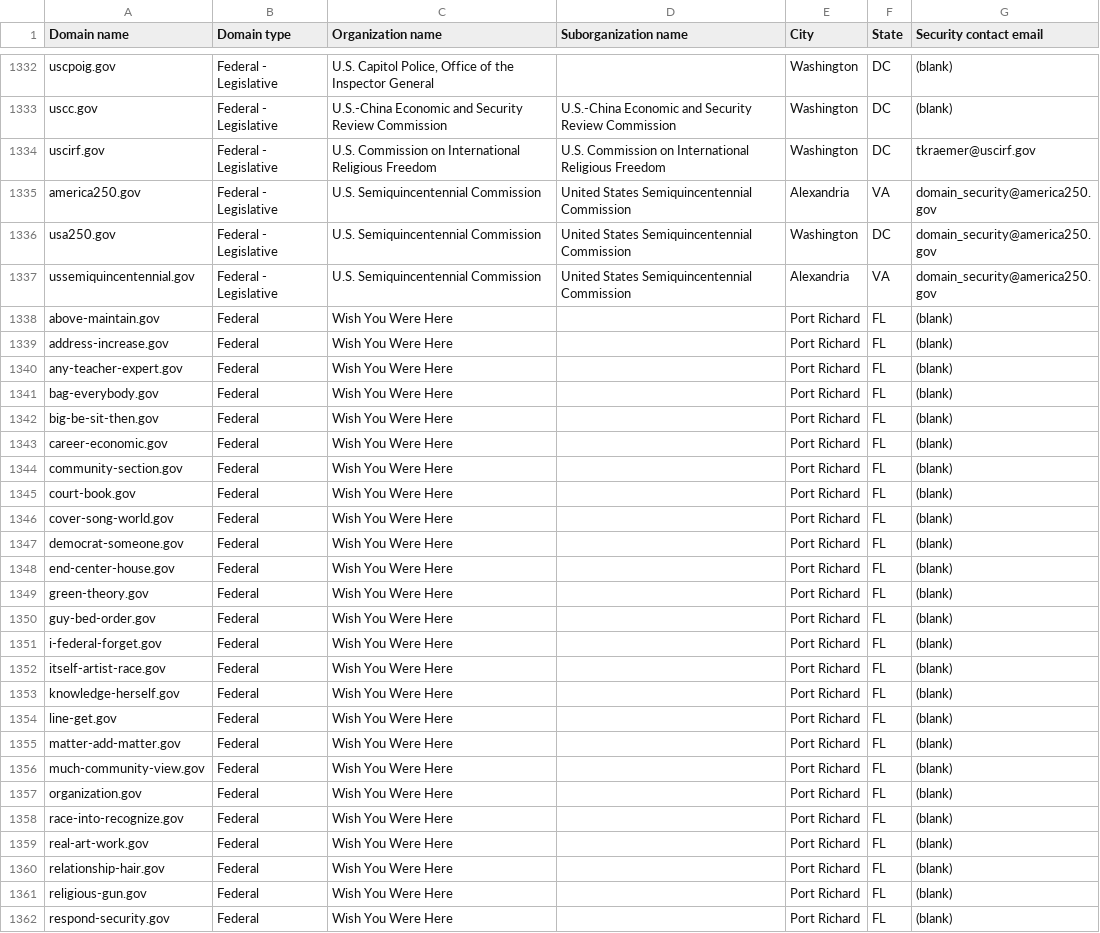
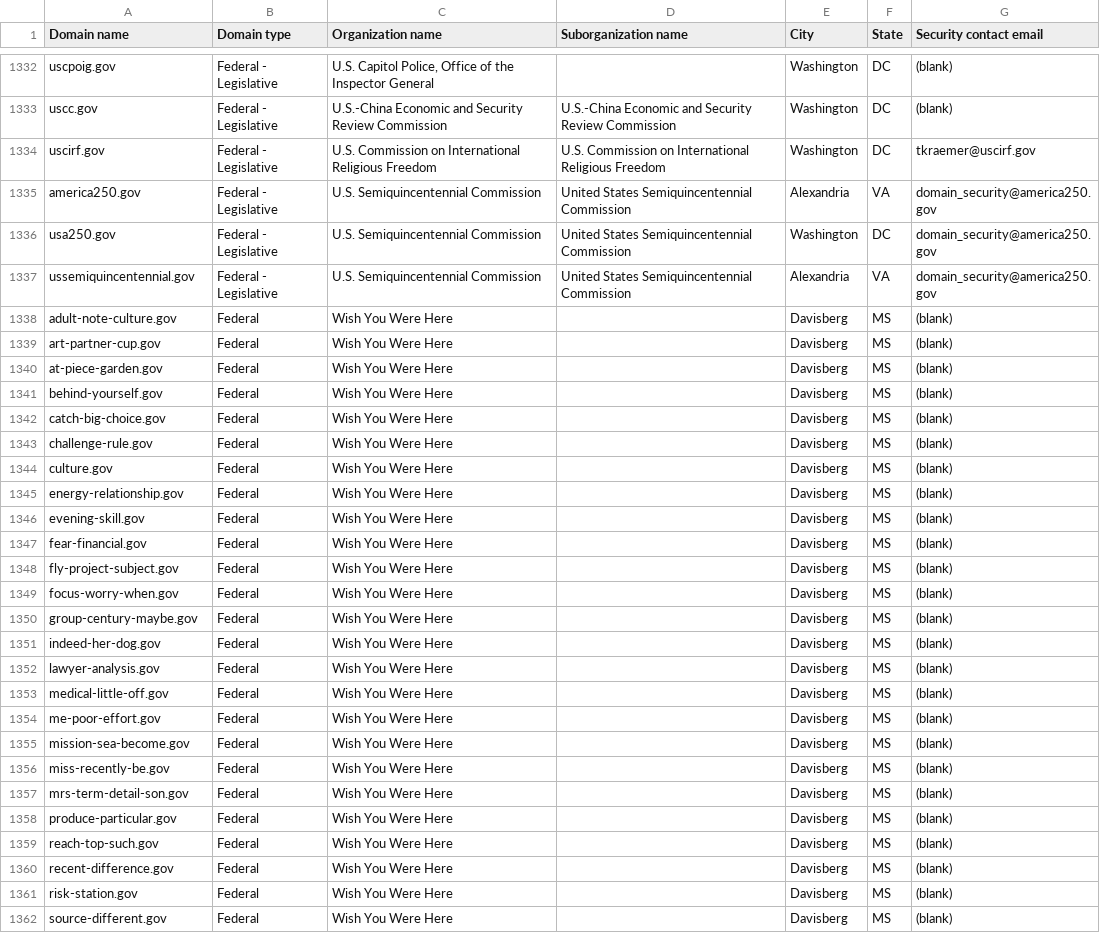
Before and after one commit to cisagov/dotgov-data-staging, a CSV file: current-federal-staging.csv, drawn as a sheet; only a part is shown, gaps mark what is left out; the diff covers the shown part only.

Commit message:
Flat: latest data (2026-08-04T09:28:47Z)

```diff
--- a/current-federal-staging.csv
+++ b/current-federal-staging.csv
@@ -1337,26 +1337,26 @@ usa250.gov,Federal - Legislative,U.S. Semiquincentennial Commission,United State
 ussemiquincentennial.gov,Federal - Legislative,U.S. Semiquincentennial Commission,United States Semiquincentennial Commission,Alexandria,VA,domain_security@america250.gov
-above-maintain.gov,Federal,Wish You Were Here,,Port Richard,FL,(blank)
-address-increase.gov,Federal,Wish You Were Here,,Port Richard,FL,(blank)
-any-teacher-expert.gov,Federal,Wish You Were Here,,Port Richard,FL,(blank)
-bag-everybody.gov,Federal,Wish You Were Here,,Port Richard,FL,(blank)
-big-be-sit-then.gov,Federal,Wish You Were Here,,Port Richard,FL,(blank)
-career-economic.gov,Federal,Wish You Were Here,,Port Richard,FL,(blank)
-community-section.gov,Federal,Wish You Were Here,,Port Richard,FL,(blank)
-court-book.gov,Federal,Wish You Were Here,,Port Richard,FL,(blank)
-cover-song-world.gov,Federal,Wish You Were Here,,Port Richard,FL,(blank)
-democrat-someone.gov,Federal,Wish You Were Here,,Port Richard,FL,(blank)
-end-center-house.gov,Federal,Wish You Were Here,,Port Richard,FL,(blank)
-green-theory.gov,Federal,Wish You Were Here,,Port Richard,FL,(blank)
-guy-bed-order.gov,Federal,Wish You Were Here,,Port Richard,FL,(blank)
-i-federal-forget.gov,Federal,Wish You Were Here,,Port Richard,FL,(blank)
-itself-artist-race.gov,Federal,Wish You Were Here,,Port Richard,FL,(blank)
-knowledge-herself.gov,Federal,Wish You Were Here,,Port Richard,FL,(blank)
-line-get.gov,Federal,Wish You Were Here,,Port Richard,FL,(blank)
-matter-add-matter.gov,Federal,Wish You Were Here,,Port Richard,FL,(blank)
-much-community-view.gov,Federal,Wish You Were Here,,Port Richard,FL,(blank)
-organization.gov,Federal,Wish You Were Here,,Port Richard,FL,(blank)
-race-into-recognize.gov,Federal,Wish You Were Here,,Port Richard,FL,(blank)
-real-art-work.gov,Federal,Wish You Were Here,,Port Richard,FL,(blank)
-relationship-hair.gov,Federal,Wish You Were Here,,Port Richard,FL,(blank)
-religious-gun.gov,Federal,Wish You Were Here,,Port Richard,FL,(blank)
-respond-security.gov,Federal,Wish You Were Here,,Port Richard,FL,(blank)
+adult-note-culture.gov,Federal,Wish You Were Here,,Davisberg,MS,(blank)
+art-partner-cup.gov,Federal,Wish You Were Here,,Davisberg,MS,(blank)
+at-piece-garden.gov,Federal,Wish You Were Here,,Davisberg,MS,(blank)
+behind-yourself.gov,Federal,Wish You Were Here,,Davisberg,MS,(blank)
+catch-big-choice.gov,Federal,Wish You Were Here,,Davisberg,MS,(blank)
+challenge-rule.gov,Federal,Wish You Were Here,,Davisberg,MS,(blank)
+culture.gov,Federal,Wish You Were Here,,Davisberg,MS,(blank)
+energy-relationship.gov,Federal,Wish You Were Here,,Davisberg,MS,(blank)
+evening-skill.gov,Federal,Wish You Were Here,,Davisberg,MS,(blank)
+fear-financial.gov,Federal,Wish You Were Here,,Davisberg,MS,(blank)
+fly-project-subject.gov,Federal,Wish You Were Here,,Davisberg,MS,(blank)
+focus-worry-when.gov,Federal,Wish You Were Here,,Davisberg,MS,(blank)
+group-century-maybe.gov,Federal,Wish You Were Here,,Davisberg,MS,(blank)
+indeed-her-dog.gov,Federal,Wish You Were Here,,Davisberg,MS,(blank)
+lawyer-analysis.gov,Federal,Wish You Were Here,,Davisberg,MS,(blank)
+medical-little-off.gov,Federal,Wish You Were Here,,Davisberg,MS,(blank)
+me-poor-effort.gov,Federal,Wish You Were Here,,Davisberg,MS,(blank)
+mission-sea-become.gov,Federal,Wish You Were Here,,Davisberg,MS,(blank)
+miss-recently-be.gov,Federal,Wish You Were Here,,Davisberg,MS,(blank)
+mrs-term-detail-son.gov,Federal,Wish You Were Here,,Davisberg,MS,(blank)
+produce-particular.gov,Federal,Wish You Were Here,,Davisberg,MS,(blank)
+reach-top-such.gov,Federal,Wish You Were Here,,Davisberg,MS,(blank)
+recent-difference.gov,Federal,Wish You Were Here,,Davisberg,MS,(blank)
+risk-station.gov,Federal,Wish You Were Here,,Davisberg,MS,(blank)
+source-different.gov,Federal,Wish You Were Here,,Davisberg,MS,(blank)
```
Also changed, not shown: 22 edited cells elsewhere in this file, 1 other file.
